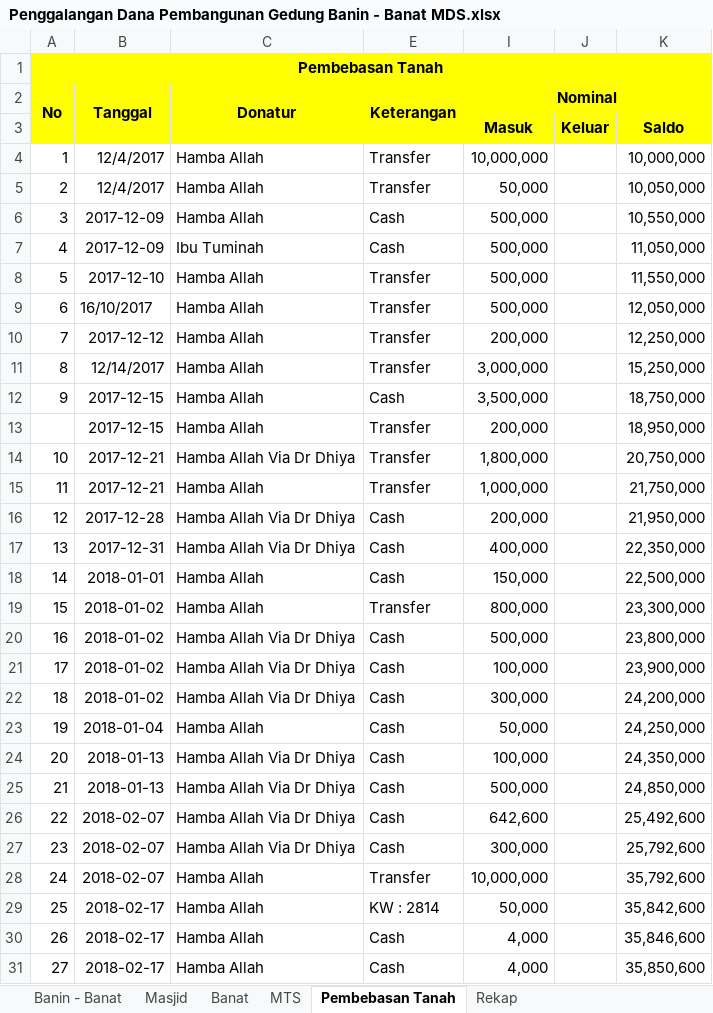
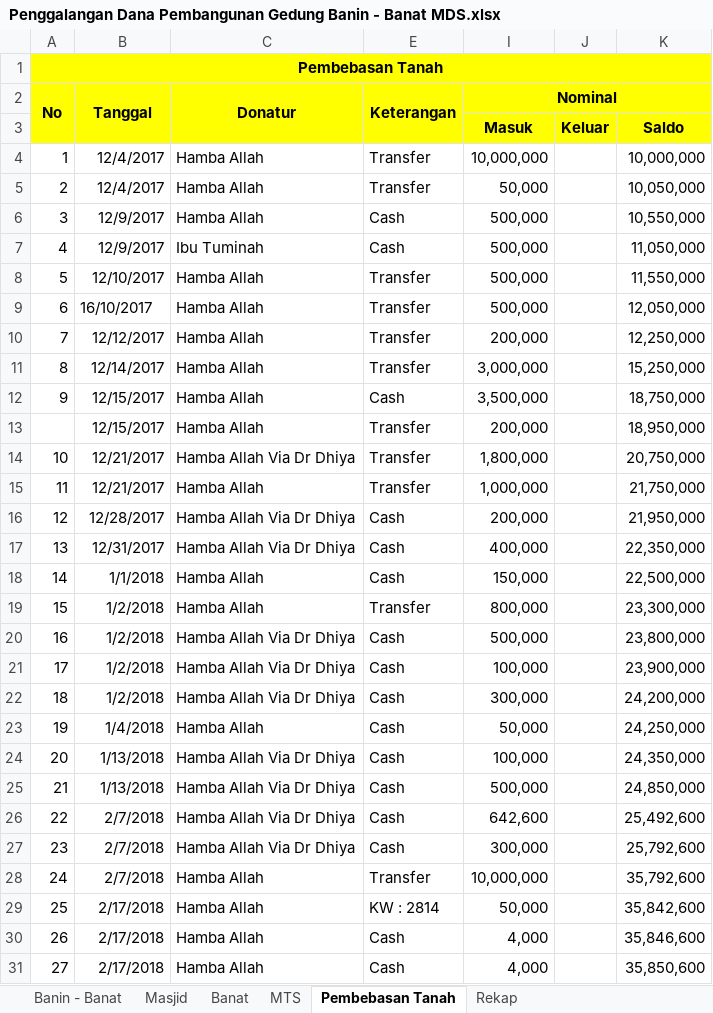
Before and after one commit to bagusprasojo/mds, an Excel workbook: Penggalangan Dana Pembangunan Gedung Banin - Banat MDS.xlsx, sheet Pembebasan Tanah, drawn as a sheet; only a part is shown; values as stored, in another font and other column widths than the file's, no borders; the diff covers the shown part only; the diff names each change by its address in the sheet, - before the commit and + after, or states it on an @@ line.

```diff
--- a/Penggalangan Dana Pembangunan Gedung Banin - Banat MDS.xlsx (sheet Pembebasan Tanah)
+++ b/Penggalangan Dana Pembangunan Gedung Banin - Banat MDS.xlsx (sheet Pembebasan Tanah)
-B6:B7 (Tanggal): 2017-12-09
+B6:B7 (Tanggal): 12/9/2017
-B8 (Tanggal): 2017-12-10
+B8 (Tanggal): 12/10/2017
-B10 (Tanggal): 2017-12-12
+B10 (Tanggal): 12/12/2017
-B12:B13 (Tanggal): 2017-12-15
+B12:B13 (Tanggal): 12/15/2017
-B14:B15 (Tanggal): 2017-12-21
+B14:B15 (Tanggal): 12/21/2017
-B16 (Tanggal): 2017-12-28
+B16 (Tanggal): 12/28/2017
-B17 (Tanggal): 2017-12-31
+B17 (Tanggal): 12/31/2017
-B18 (Tanggal): 2018-01-01
+B18 (Tanggal): 1/1/2018
-B19:B22 (Tanggal): 2018-01-02
+B19:B22 (Tanggal): 1/2/2018
-B23 (Tanggal): 2018-01-04
+B23 (Tanggal): 1/4/2018
-B24:B25 (Tanggal): 2018-01-13
+B24:B25 (Tanggal): 1/13/2018
-B26:B28 (Tanggal): 2018-02-07
+B26:B28 (Tanggal): 2/7/2018
-B29:B31 (Tanggal): 2018-02-17
+B29:B31 (Tanggal): 2/17/2018
```
Also changed, not shown: 2 edited cells elsewhere in this sheet, sheet Banin - Banat, sheet Masjid, sheet MTS, sheet Rekap, sheet Pengeluaran Pembangunan Banin, sheet Progres Pekerjaan.
